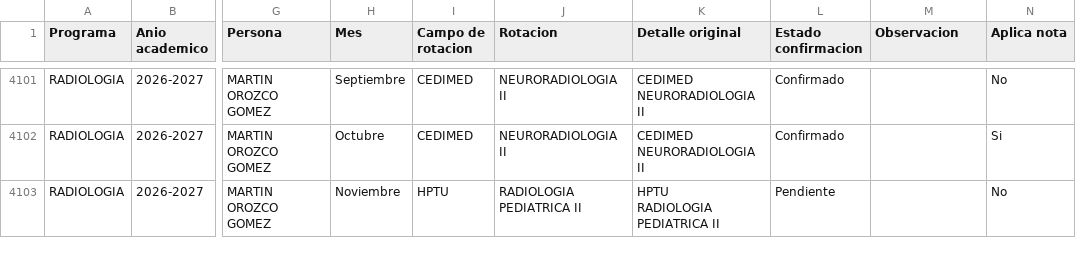
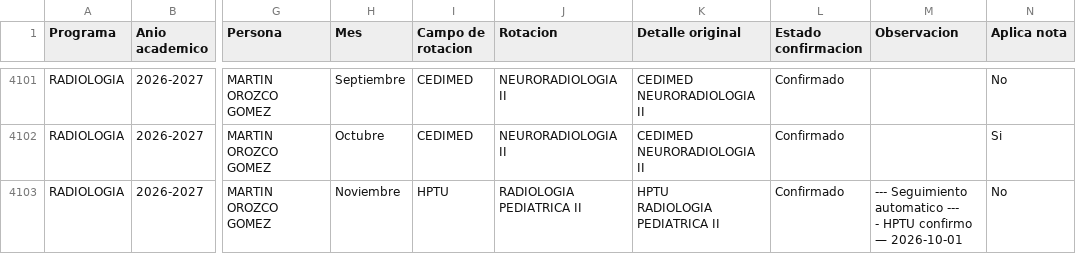
Before and after one commit to posgradosces/posgrados-ces, a CSV file: datos/BASE_GENERAL.csv, drawn as a sheet; only a part is shown, gaps mark what is left out; ↵ is a line break in a cell; the diff covers the shown part only; the diff names each change by its address in the sheet, - before the commit and + after, or states it on an @@ line.

Commit message:
Actualización desde Google Sheets — 2026-10-01 21:41:00

```diff
--- a/datos/BASE_GENERAL.csv
+++ b/datos/BASE_GENERAL.csv
-L4103 (Estado confirmacion): Pendiente
+L4103 (Estado confirmacion): Confirmado
-M4103 (Observacion): (empty)
+M4103 (Observacion): --- Seguimiento automatico --- ↵ - HPTU confirmo — 2026-10-01
```
Also changed, not shown: 39 edited cells elsewhere in this file.
